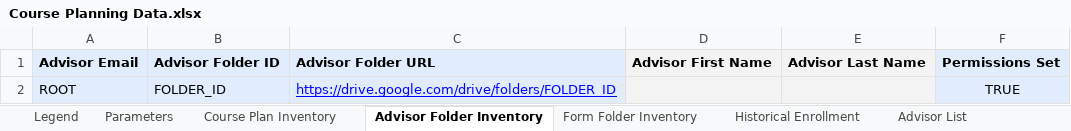
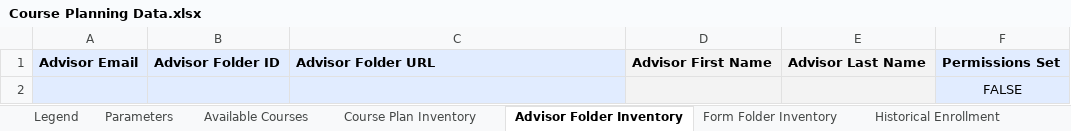
Before and after one commit to groton-school/course-planning-tool, an Excel workbook: schema/sheets/Course Planning Data.xlsx, sheet Advisor Folder Inventory, drawn as a sheet; values as stored, in another font and other column widths than the file's, no borders; charts and pictures not drawn; removed rows and columns are numbered as before the commit, all else as after; the diff names each change by its address in the sheet, - before the commit and + after, or states it on an @@ line.

Commit message:
Add Available Courses config
Also added conditional formatting to strike-out dropped courses in Course Plans, for clearer visibility.

Will need to be documented in #70

```diff
--- a/schema/sheets/Course Planning Data.xlsx (sheet Advisor Folder Inventory)
+++ b/schema/sheets/Course Planning Data.xlsx (sheet Advisor Folder Inventory)
+sheet tab: Available Courses
-row 2: ROOT | FOLDER_ID | https://drive.google.com/drive/folders/FOLDER_ID |  |  | TRUE
+row 2:  |  |  |  |  | FALSE
```
Also changed, not shown: sheet Historical Enrollment, sheet Course List, sheet Advisor List, sheet Form Folder Inventory, sheet Legend, sheet Course Plan Inventory, formulas that keep their value, charts or pictures, schema/sheets/Course Plan Template.xlsx.
